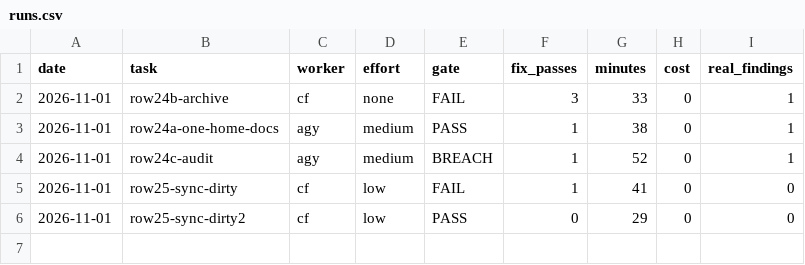
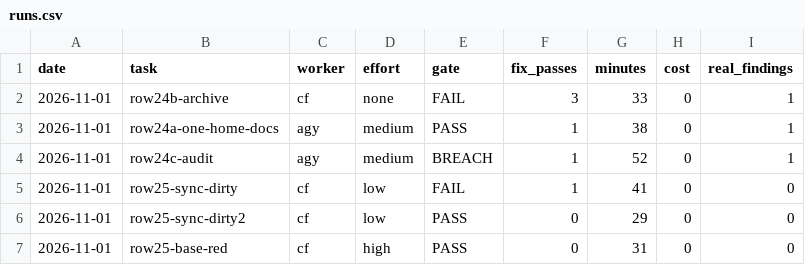
Before and after one commit to ferasalm/game, a CSV file: docs/runs.csv, drawn as a sheet; the diff names each change by its address in the sheet, - before the commit and + after, or states it on an @@ line.

```diff
--- a/docs/runs.csv
+++ b/docs/runs.csv
+row 7: 2026-11-01 | row25-base-red | cf | high | PASS | 0 | 31 | 0 | 0
```
Also changed, not shown: 4 other files.
